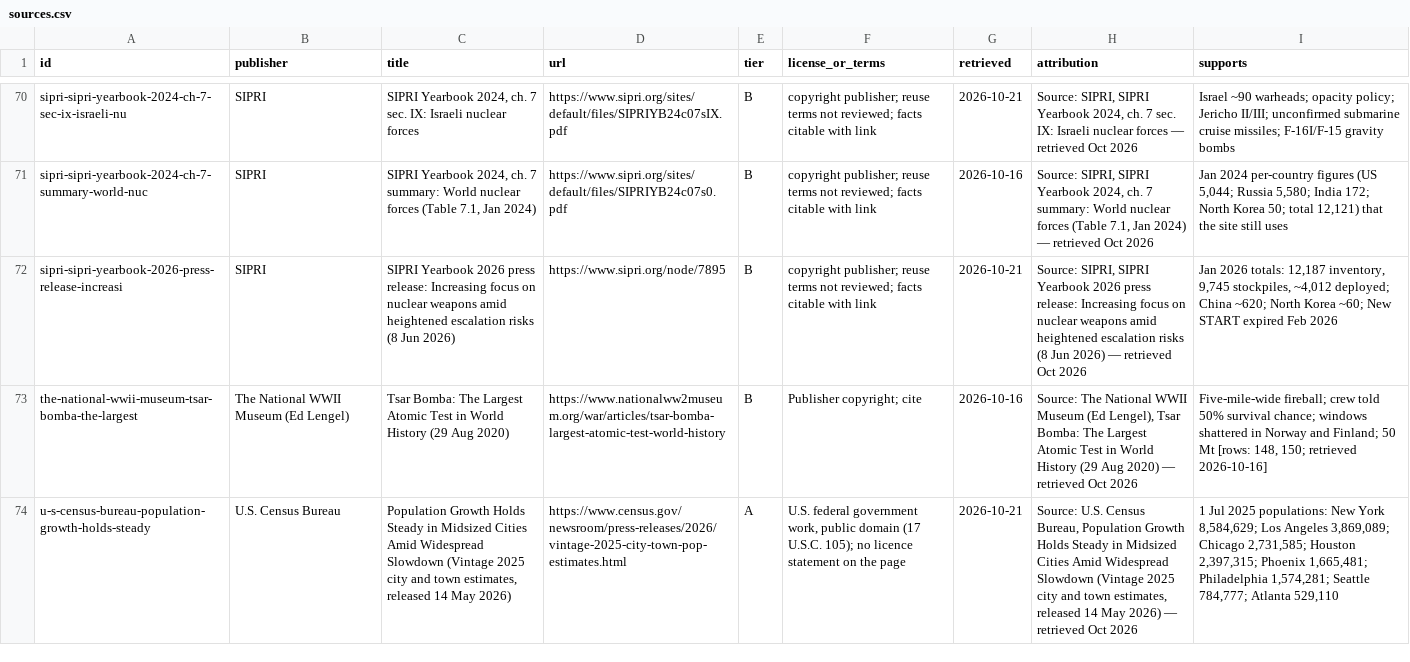
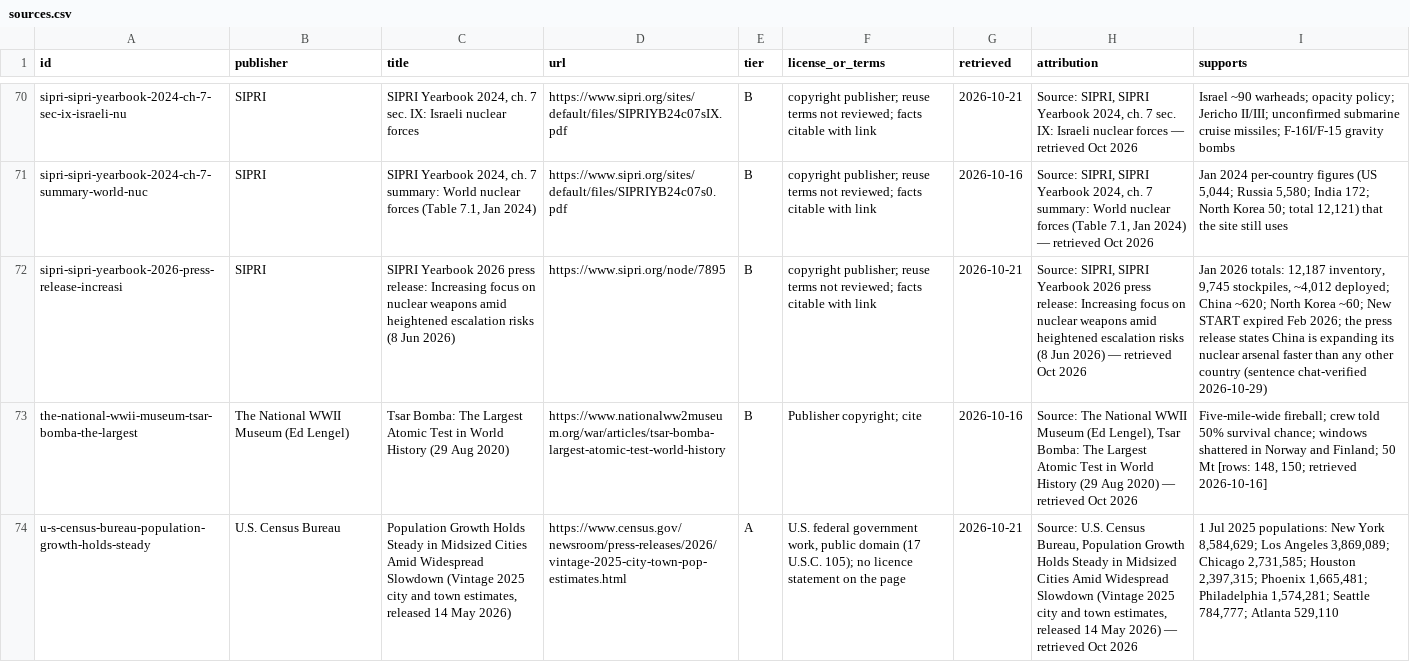
Before and after one commit to Mapstor/nuke-blast-simulator, a CSV file: research/sources.csv, drawn as a sheet; only a part is shown, gaps mark what is left out; the diff names each change by its address in the sheet, - before the commit and + after, or states it on an @@ line.

```diff
--- a/research/sources.csv
+++ b/research/sources.csv
-I72 (supports): …expired Feb 2026
+I72 (supports): …expired Feb 2026; the press release states China is expanding its nuclear arsenal faster than any other country (sentence chat-verified 2026-10-29)
```
Also changed, not shown: research/keyword-ledger.csv, research/page-map.csv, 20 other files.
